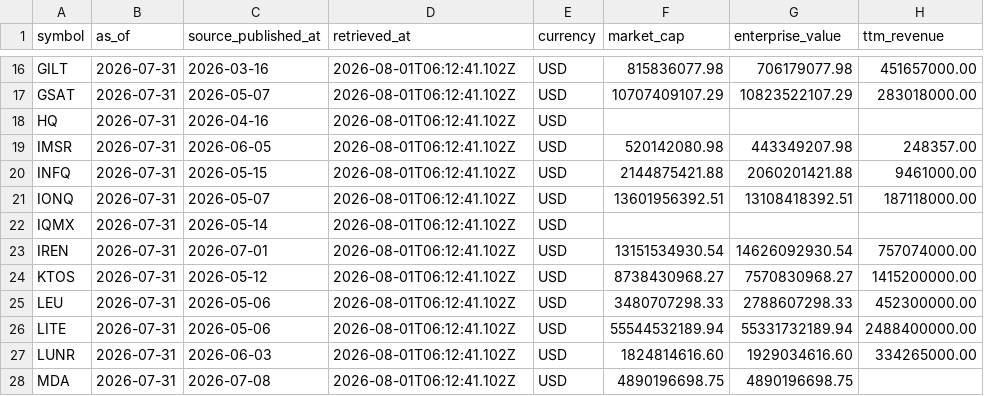
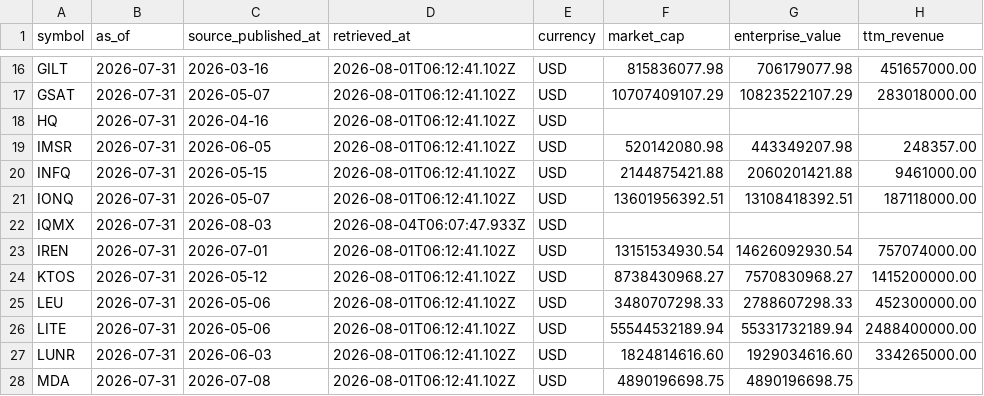
Before and after one commit to WineChord/invest, a CSV file: data/market/company_metrics.csv, drawn as a sheet; only a part is shown, gaps mark what is left out; the diff names each change by its address in the sheet, - before the commit and + after, or states it on an @@ line.

```diff
--- a/data/market/company_metrics.csv
+++ b/data/market/company_metrics.csv
-C22 (source_published_at): 2026-05-14
+C22 (source_published_at): 2026-08-03
-D22 (retrieved_at): 2026-08-01T06:12:41.102Z
+D22 (retrieved_at): 2026-08-04T06:07:47.933Z
```
Also changed, not shown: data/account/equity_curve.csv, research/macro/regime-snapshots.csv, 1 other file.
